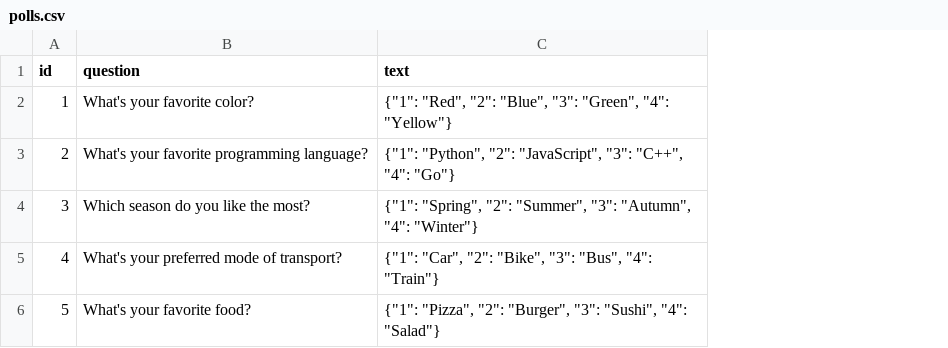
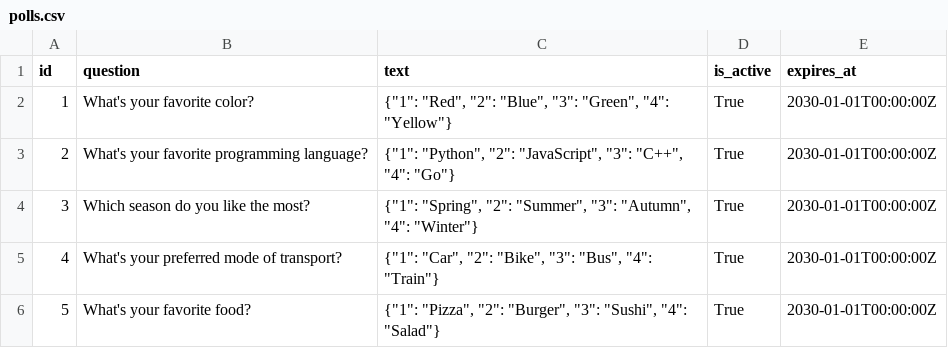
Before and after one commit to deebajee2009/redis-django-realtime-analytics-async-project, a CSV file: db-data/polls.csv, drawn as a sheet; the diff names each change by its address in the sheet, - before the commit and + after, or states it on an @@ line.

Commit message:
Implementing poll reporting & views

```diff
--- a/db-data/polls.csv
+++ b/db-data/polls.csv
+column D (is_active), rows 2-6: all True
+column E (expires_at), rows 2-6: all 2030-01-01T00:00:00Z
```
Also changed, not shown: 5 other files.
